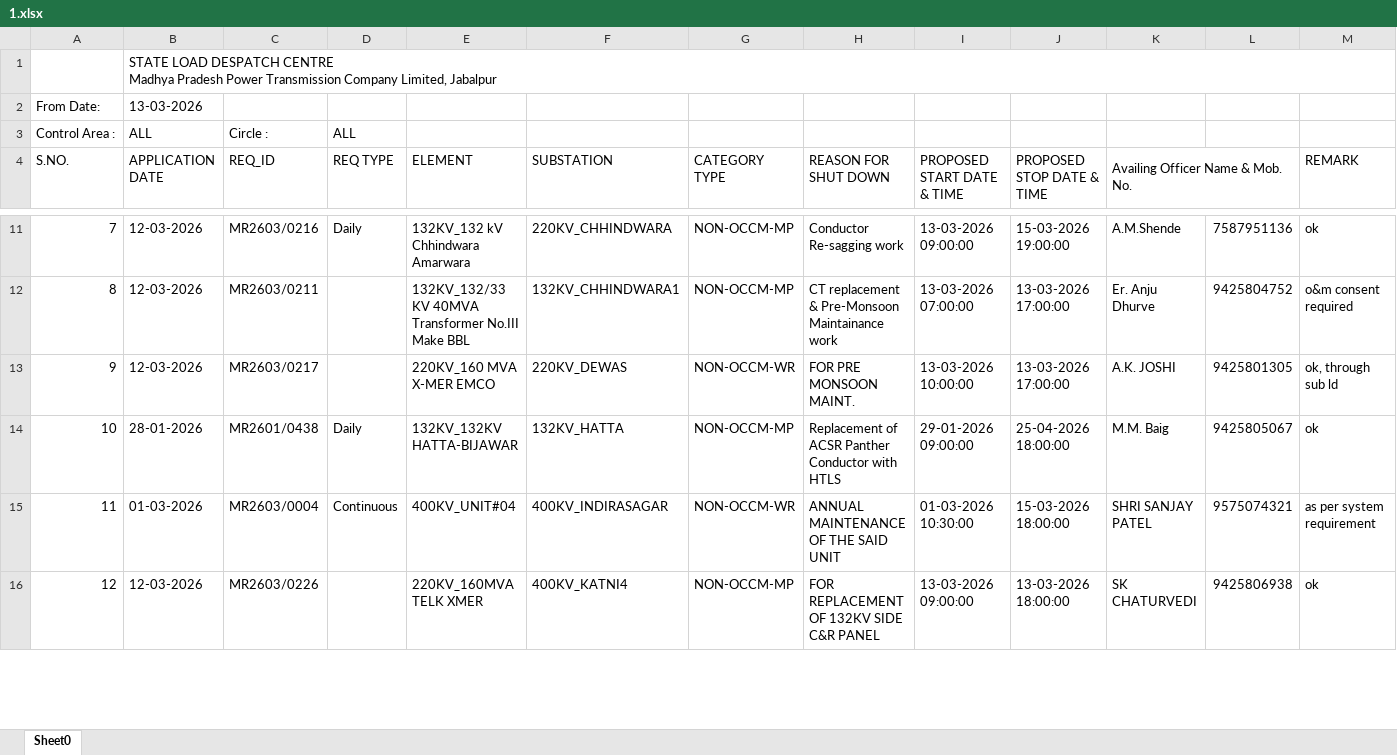
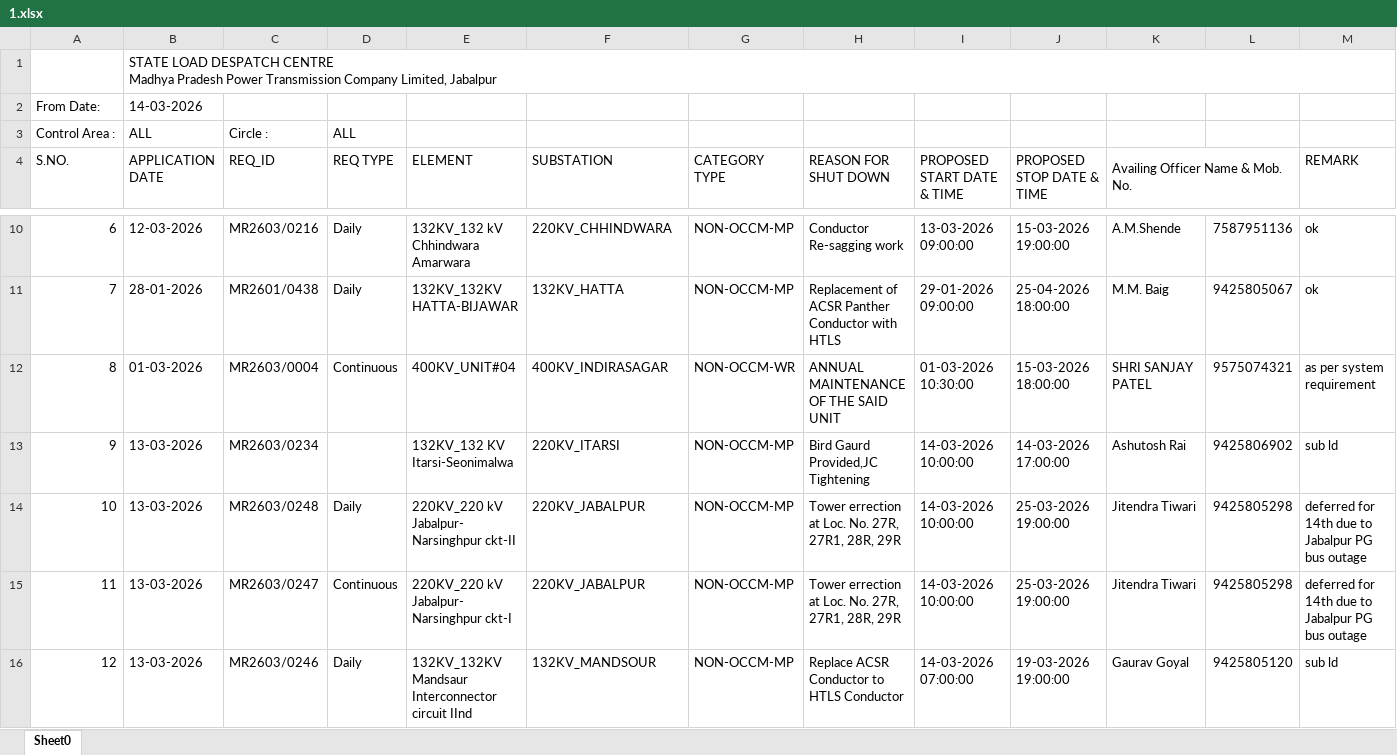
Before and after one commit to SLDCMP/shutdown, an Excel workbook: 1.xlsx, sheet Sheet0, drawn as a sheet; only a part is shown, gaps mark what is left out; values as stored, in another font and other column widths than the file's, no cell formats; charts and pictures not drawn; removed rows and columns are numbered as before the commit, all else as after; the diff covers the shown part only; the diff names each change by its address in the sheet, - before the commit and + after, or states it on an @@ line.

Commit message:
Add files via upload

```diff
--- a/1.xlsx (sheet Sheet0)
+++ b/1.xlsx (sheet Sheet0)
-B2 (APPLICATION DATE): 13-03-2026
+B2 (APPLICATION DATE): 14-03-2026
@@ column A (S.NO.) renumbered between rows 7 and 46 @@
-row 12: 8 | 12-03-2026 | MR2603/0211 |  | 132KV_132/33 KV 40MVA Transformer No.III Make BBL | 132KV_CHHINDWARA1 | NON-OCCM-MP | CT replacement & Pre-Monsoon Maintainance work | 13-03-2026 07:00:00 | 13-03-2026 17:00:00 | Er. Anju Dhurve | 9425804752 | o&m consent required
-row 13: 9 | 12-03-2026 | MR2603/0217 |  | 220KV_160 MVA X-MER EMCO | 220KV_DEWAS | NON-OCCM-WR | FOR PRE MONSOON MAINT. | 13-03-2026 10:00:00 | 13-03-2026 17:00:00 | A.K. JOSHI | 9425801305 | ok, through sub ld
-row 16: 12 | 12-03-2026 | MR2603/0226 |  | 220KV_160MVA TELK XMER | 400KV_KATNI4 | NON-OCCM-MP | FOR REPLACEMENT OF 132KV SIDE C&R PANEL | 13-03-2026 09:00:00 | 13-03-2026 18:00:00 | SK CHATURVEDI | 9425806938 | ok
+row 13: 9 | 13-03-2026 | MR2603/0234 |  | 132KV_132 KV Itarsi-Seonimalwa | 220KV_ITARSI | NON-OCCM-MP | Bird Gaurd Provided,JC Tightening | 14-03-2026 10:00:00 | 14-03-2026 17:00:00 | Ashutosh Rai | 9425806902 | sub ld
+row 14: 10 | 13-03-2026 | MR2603/0248 | Daily | 220KV_220 kV Jabalpur- Narsinghpur ckt-II | 220KV_JABALPUR | NON-OCCM-MP | Tower errection at Loc. No. 27R, 27R1, 28R, 29R | 14-03-2026 10:00:00 | 25-03-2026 19:00:00 | Jitendra Tiwari | 9425805298 | deferred for 14th due to Jabalpur PG bus outage
+row 15: 11 | 13-03-2026 | MR2603/0247 | Continuous | 220KV_220 kV Jabalpur- Narsinghpur ckt-I | 220KV_JABALPUR | NON-OCCM-MP | Tower errection at Loc. No. 27R, 27R1, 28R, 29R | 14-03-2026 10:00:00 | 25-03-2026 19:00:00 | Jitendra Tiwari | 9425805298 | deferred for 14th due to Jabalpur PG bus outage
+row 16: 12 | 13-03-2026 | MR2603/0246 | Daily | 132KV_132KV Mandsaur Interconnector circuit IInd | 132KV_MANDSOUR | NON-OCCM-MP | Replace ACSR Conductor to HTLS Conductor | 14-03-2026 07:00:00 | 19-03-2026 19:00:00 | Gaurav Goyal | 9425805120 | sub ld
```
Also changed, not shown: 17 added rows, 24 removed rows and 47 edited cells elsewhere in this sheet, cell formats.
